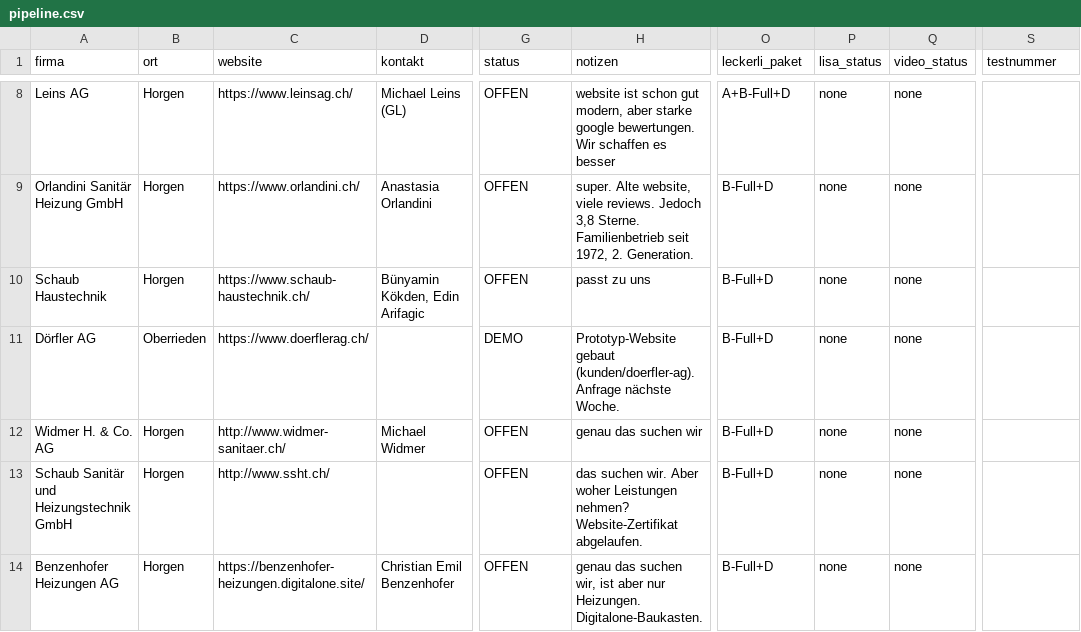
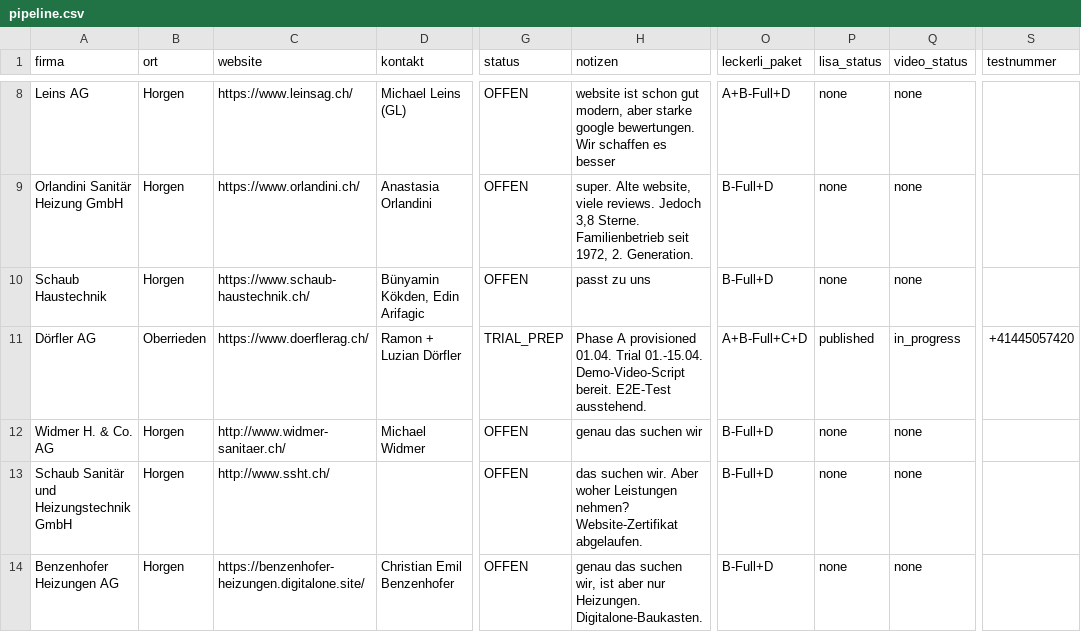
Before and after one commit to gunnarwende/flowsight_mvp, a CSV file: docs/sales/pipeline.csv, drawn as a sheet; only a part is shown, gaps mark what is left out; the diff names each change by its address in the sheet, - before the commit and + after, or states it on an @@ line.

```diff
--- a/docs/sales/pipeline.csv
+++ b/docs/sales/pipeline.csv
-D11 (kontakt): (empty)
+D11 (kontakt): Ramon + Luzian Dörfler
-G11 (status): DEMO
+G11 (status): TRIAL_PREP
-H11 (notizen): Prototyp-Website gebaut (kunden/doerfler-ag). Anfrage nächste Woche.
+H11 (notizen): Phase A provisioned 01.04. Trial 01.-15.04. Demo-Video-Script bereit. E2E-Test ausstehend.
-O11 (leckerli_paket): B-Full+D
+O11 (leckerli_paket): A+B-Full+C+D
-P11 (lisa_status): none
+P11 (lisa_status): published
-Q11 (video_status): none
+Q11 (video_status): in_progress
-S11 (testnummer): (empty)
+S11 (testnummer): +41445057420
```
Also changed, not shown: 11 other files.
